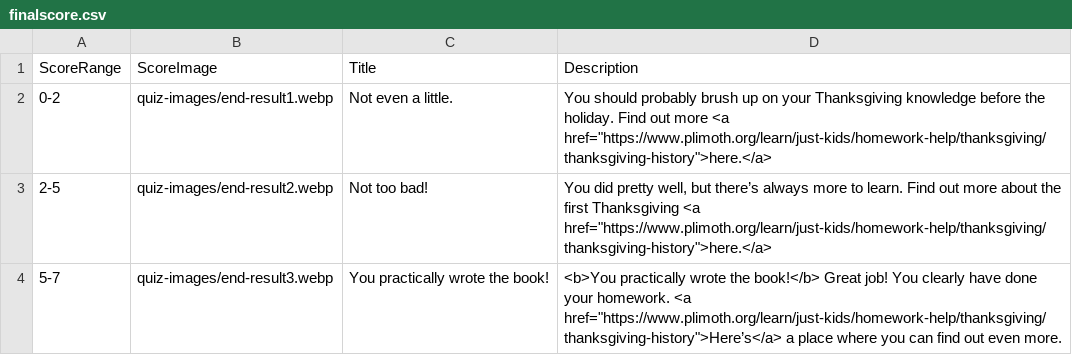
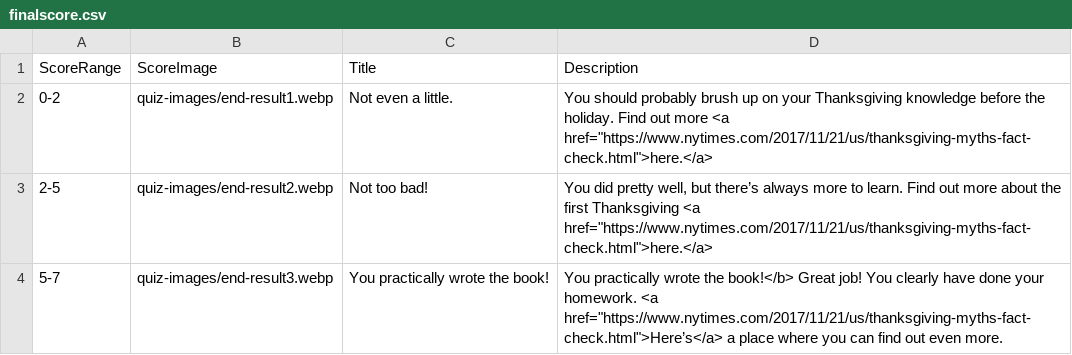
Before and after one commit to youthradio/quiz-tool, a CSV file: public/quizes/thanksgiving/finalscore.csv, drawn as a sheet.

```diff
--- a/public/quizes/thanksgiving/finalscore.csv
+++ b/public/quizes/thanksgiving/finalscore.csv
@@ -1,5 +1,5 @@
 ScoreRange,ScoreImage,Title,Description
-0-2,quiz-images/end-result1.webp,Not even a little.,"You should probably brush up on your Thanksgiving knowledge before the holiday. Find out more <a href=""https://www.plimoth.org/learn/just-kids/homework-help/thanksgiving/thanksgiving-history"">here.</a>"
-2-5,quiz-images/end-result2.webp,Not too bad!,"You did pretty well, but there’s always more to learn. Find out more about the first Thanksgiving <a href=""https://www.plimoth.org/learn/just-kids/homework-help/thanksgiving/thanksgiving-history"">here.</a>"
-5-7,quiz-images/end-result3.webp,You practically wrote the book!,"<b>You practically wrote the book!</b> Great job! You clearly have done your homework. <a href=""https://www.plimoth.org/learn/just-kids/homework-help/thanksgiving/thanksgiving-history"">Here’s</a> a place where you can find out even more. 
-"
+0-2,quiz-images/end-result1.webp,Not even a little.,"You should probably brush up on your Thanksgiving knowledge before the holiday. Find out more <a href=""https://www.nytimes.com/2017/11/21/us/thanksgiving-myths-fact-check.html"">here.</a>"
+2-5,quiz-images/end-result2.webp,Not too bad!,"You did pretty well, but there’s always more to learn. Find out more about the first Thanksgiving <a href=""https://www.nytimes.com/2017/11/21/us/thanksgiving-myths-fact-check.html"">here.</a>"
+5-7,quiz-images/end-result3.webp,You practically wrote the book!,"You practically wrote the book!</b> Great job! You clearly have done your homework. <a href=""https://www.nytimes.com/2017/11/21/us/thanksgiving-myths-fact-check.html"">Here’s</a> a place where you can find out even more. 
+"
```
Also changed, not shown: public/quizes/thanksgiving/questions.csv, 1 other file.
